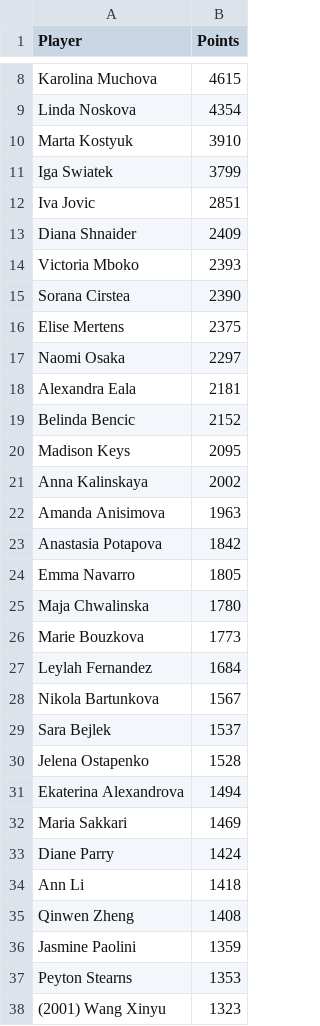
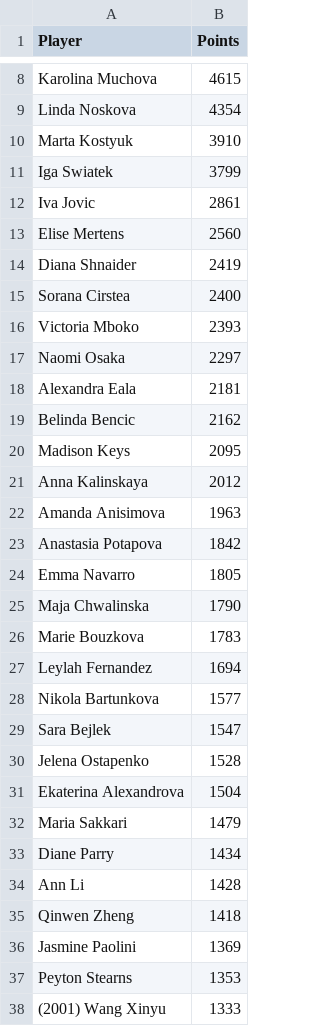
Before and after one commit to peterblum20/ATP-Race-Data, a CSV file: wta_race_top500.csv, drawn as a sheet; only a part is shown, gaps mark what is left out; the diff covers the shown part only.

```diff
--- a/wta_race_top500.csv
+++ b/wta_race_top500.csv
@@ -11,12 +11,12 @@ Marta Kostyuk,3910
 Iga Swiatek,3799
-Iva Jovic,2851
-Diana Shnaider,2409
+Iva Jovic,2861
+Elise Mertens,2560
+Diana Shnaider,2419
+Sorana Cirstea,2400
 Victoria Mboko,2393
-Sorana Cirstea,2390
-Elise Mertens,2375
 Naomi Osaka,2297
 Alexandra Eala,2181
-Belinda Bencic,2152
+Belinda Bencic,2162
 Madison Keys,2095
-Anna Kalinskaya,2002
+Anna Kalinskaya,2012
 Amanda Anisimova,1963
@@ -24,15 +24,15 @@ Anastasia Potapova,1842
 Emma Navarro,1805
-Maja Chwalinska,1780
-Marie Bouzkova,1773
-Leylah Fernandez,1684
-Nikola Bartunkova,1567
-Sara Bejlek,1537
+Maja Chwalinska,1790
+Marie Bouzkova,1783
+Leylah Fernandez,1694
+Nikola Bartunkova,1577
+Sara Bejlek,1547
 Jelena Ostapenko,1528
-Ekaterina Alexandrova,1494
-Maria Sakkari,1469
-Diane Parry,1424
-Ann Li,1418
-Qinwen Zheng,1408
-Jasmine Paolini,1359
+Ekaterina Alexandrova,1504
+Maria Sakkari,1479
+Diane Parry,1434
+Ann Li,1428
+Qinwen Zheng,1418
+Jasmine Paolini,1369
 Peyton Stearns,1353
-(2001) Wang Xinyu,1323
+(2001) Wang Xinyu,1333
```
Also changed, not shown: 26 added rows, 26 removed rows and 15 edited cells elsewhere in this file, atp_race_top500.csv.
